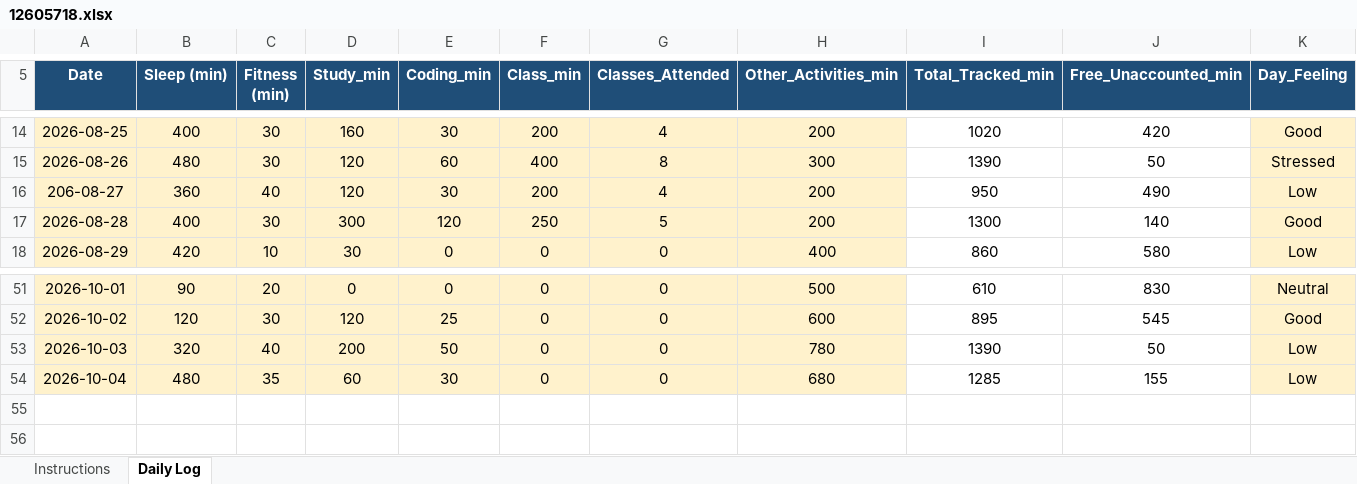
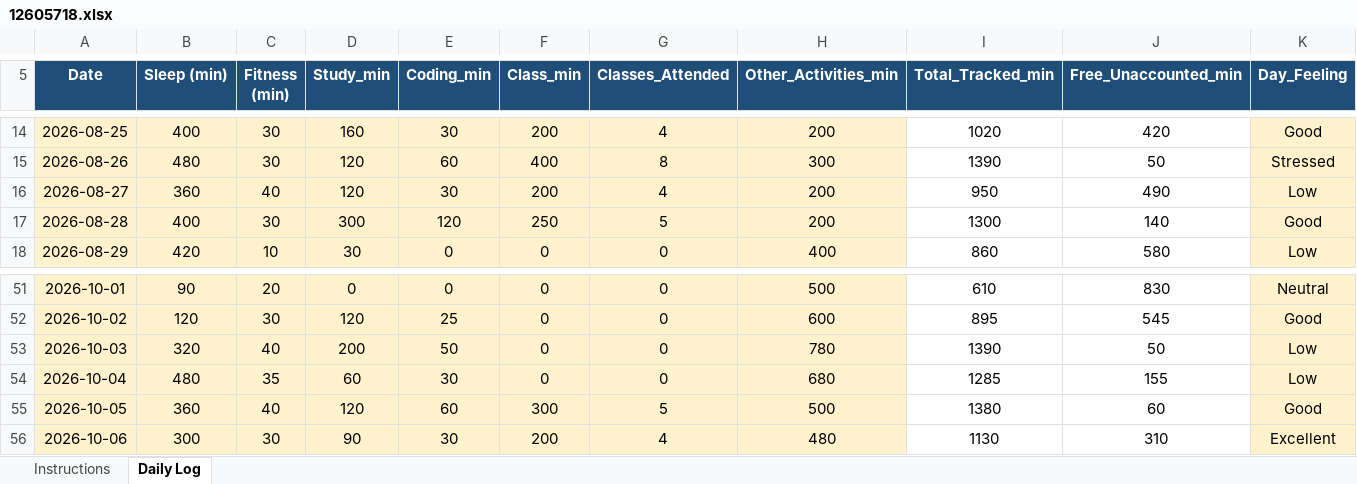
Before and after one commit to Rishav-kumar07/776, an Excel workbook: 12605718.xlsx, sheet Daily Log, drawn as a sheet; only a part is shown, gaps mark what is left out; values as stored, in another font and other column widths than the file's, no borders; conditional formats not drawn; rows hold the shown columns only; the diff names each change by its address in the sheet, - before the commit and + after, or states it on an @@ line.

Commit message:
daily update

```diff
--- a/12605718.xlsx (sheet Daily Log)
+++ b/12605718.xlsx (sheet Daily Log)
-A16 (Date): 206-08-27
+A16 (Date): 2026-08-27
+row 55: 2026-10-05 | 360 | 40 | 120 | 60 | 300 | 5 | 500 | 1380 | 60 | Good
+row 56: 2026-10-06 | 300 | 30 | 90 | 30 | 200 | 4 | 480 | 1130 | 310 | Excellent
```
